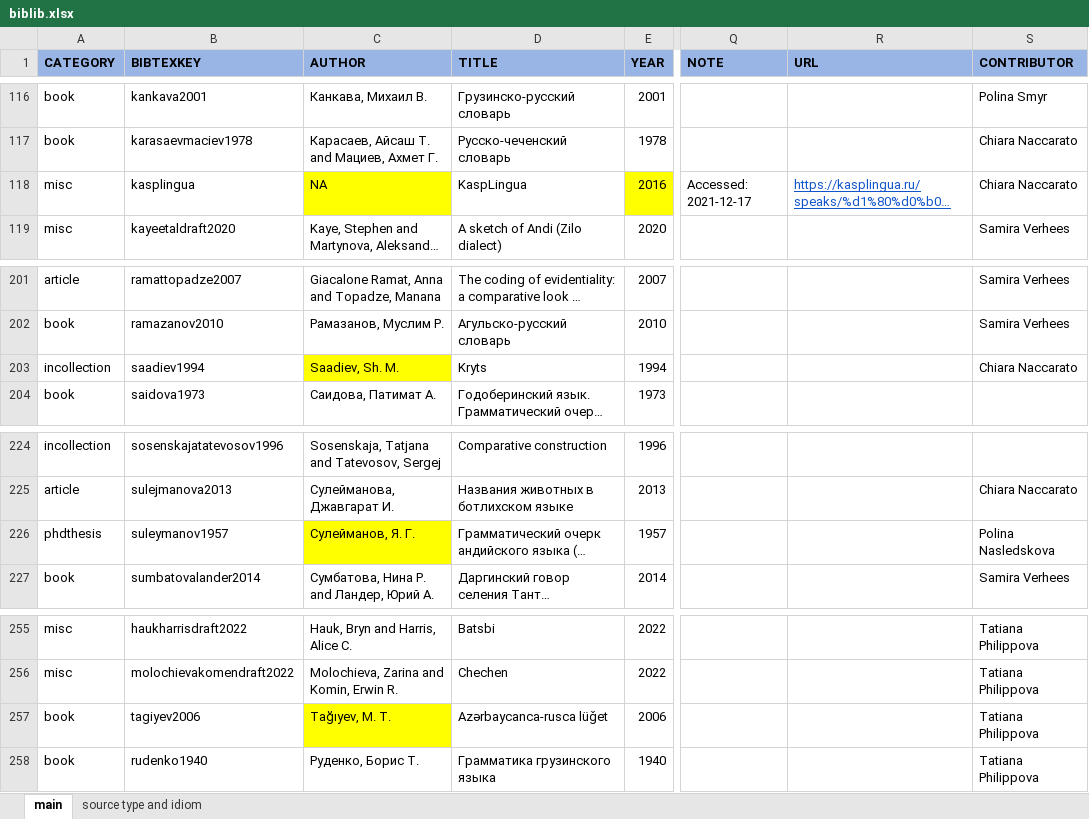
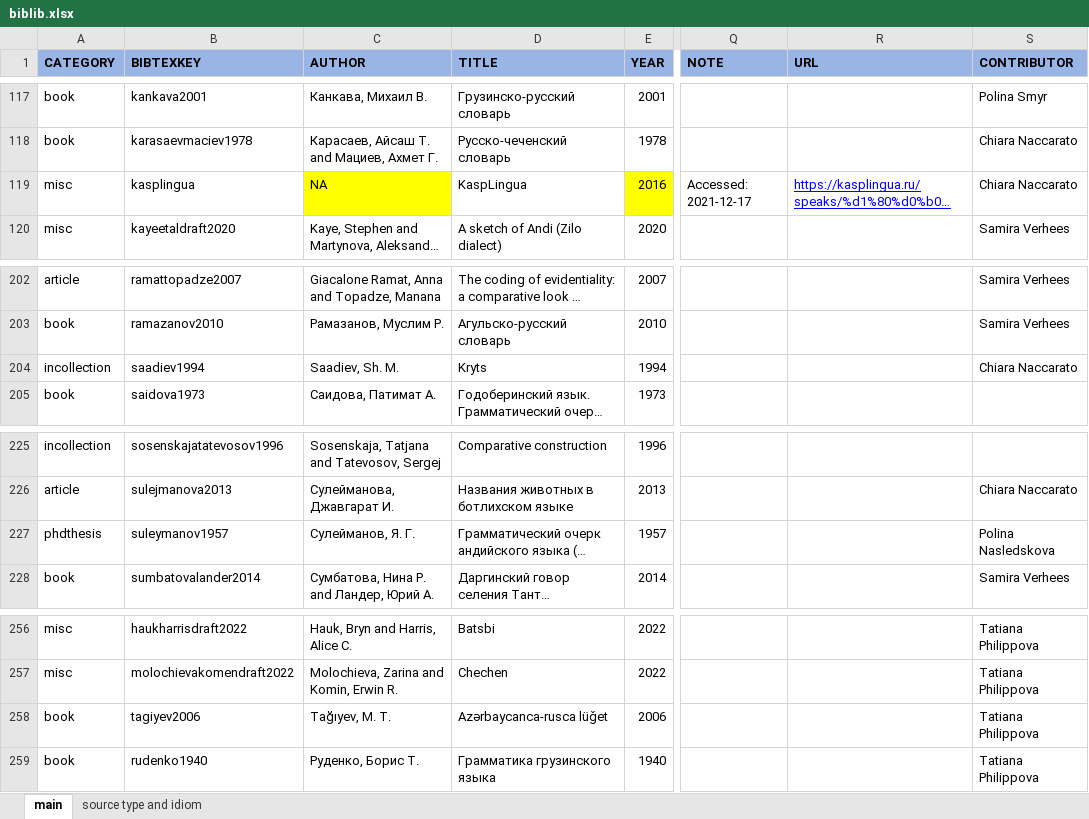
Before and after one commit to LingConLab/TALD, an Excel workbook: data/biblib.xlsx, sheet main, drawn as a sheet; only a part is shown, gaps mark what is left out; long unchanged cells end in …; values as stored, in another font and other column widths than the file's, no borders; charts and pictures not drawn; addresses are those after the commit; the diff covers the shown part only; the diff names each change by its address in the sheet, - before the commit and + after, or states it on an @@ line.

```diff
--- a/data/biblib.xlsx (sheet main)
+++ b/data/biblib.xlsx (sheet main)
-R119 text colour: #1155CC
+R119 text colour: #0000FF
-C204 fill: #FFFF00
+C204 fill: none
-C227 fill: #FFFF00
+C227 fill: none
-C258 fill: #FFFF00
+C258 fill: none
```
Also changed, not shown: 3 added rows, 3 edited cells and cell formats elsewhere in this sheet, sheet source type and idiom, 4 other files.
